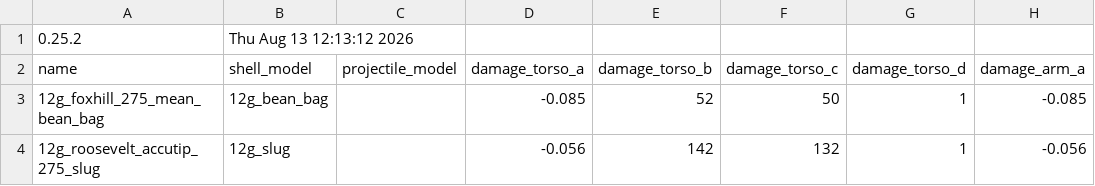
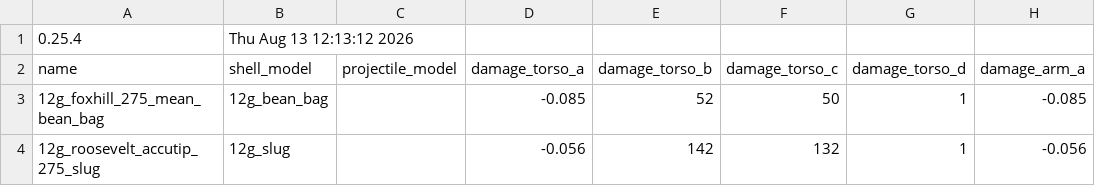
Before and after one commit to recoil-group/deadline-balancing, a CSV file: calibers.csv, drawn as a sheet; only a part is shown; the diff names each change by its address in the sheet, - before the commit and + after, or states it on an @@ line.

```diff
--- a/calibers.csv
+++ b/calibers.csv
-A1 (name): 0.25.2
+A1 (name): 0.25.4
```
Also changed, not shown: balancing.csv, camo.csv, 8 other files.
